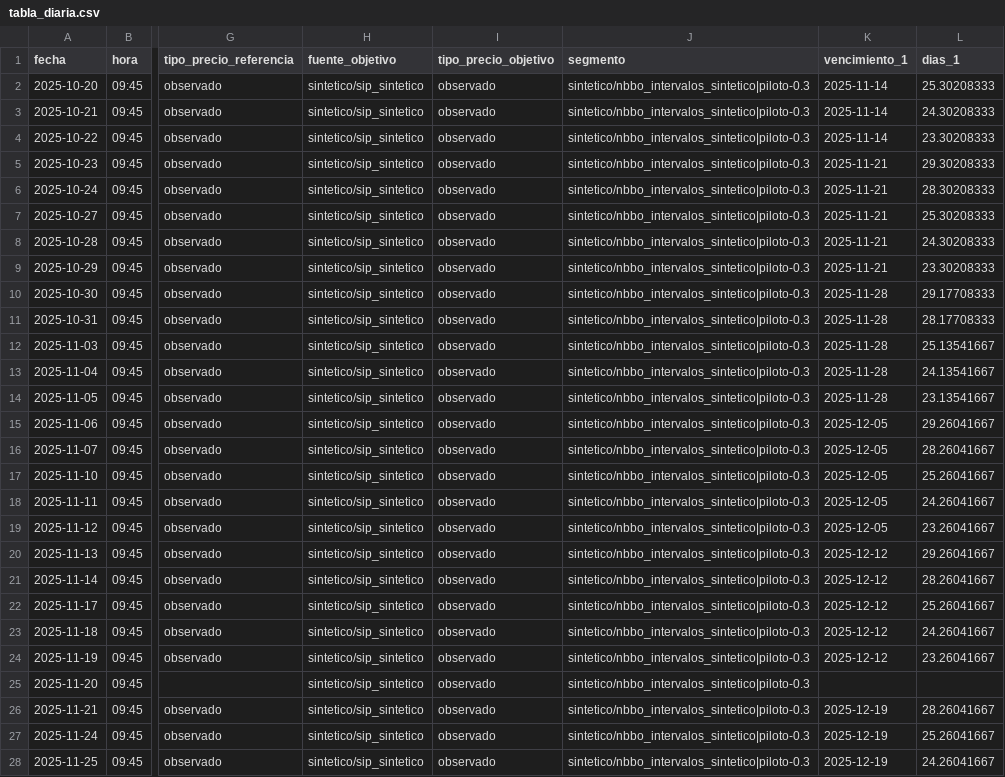
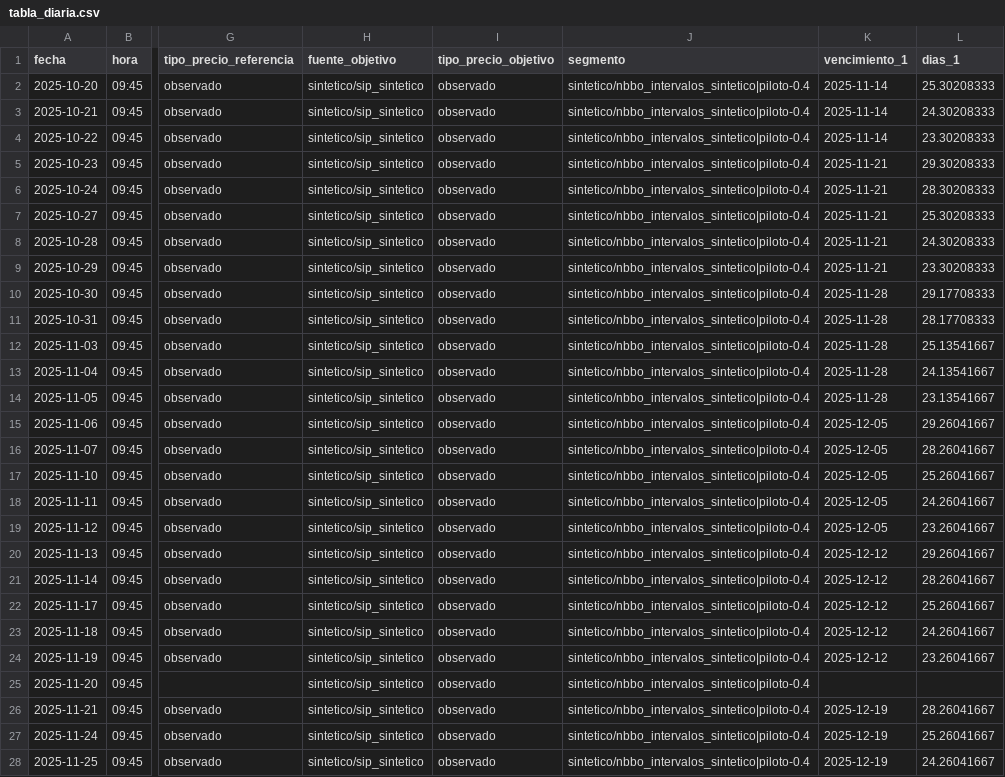
Before and after one commit to hectorcs23/QuantileFlow, a CSV file: reports/piloto_sintetico/tabla_diaria.csv, drawn as a sheet; only a part is shown, gaps mark what is left out; the diff covers the shown part only; the diff names each change by its address in the sheet, - before the commit and + after, or states it on an @@ line.

```diff
--- a/reports/piloto_sintetico/tabla_diaria.csv
+++ b/reports/piloto_sintetico/tabla_diaria.csv
-J2:J28 (segmento): sintetico/nbbo_intervalos_sintetico|piloto-0.3
+J2:J28 (segmento): sintetico/nbbo_intervalos_sintetico|piloto-0.4
```
Also changed, not shown: 3 edited cells elsewhere in this file, reports/piloto_sintetico/tabla_todas_las_horas.csv, 18 other files.
